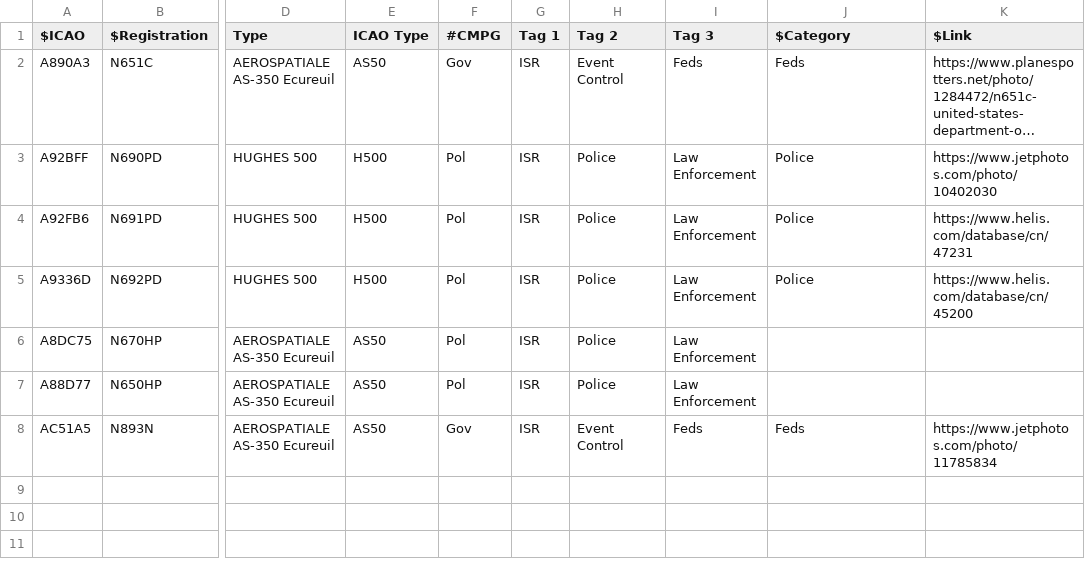
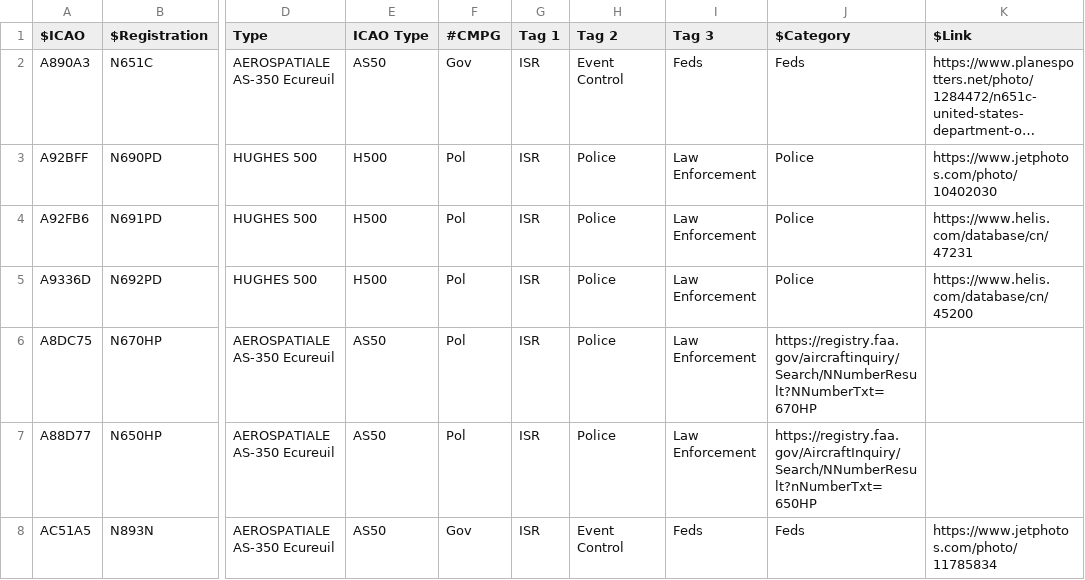
Before and after one commit to 28Tauri/kcplanes, a CSV file: aircraft-watchlist.csv, drawn as a sheet; only a part is shown, gaps mark what is left out; long unchanged cells end in …; the diff names each change by its address in the sheet, - before the commit and + after, or states it on an @@ line.

Commit message:
Update aircraft-watchlist.csv

```diff
--- a/aircraft-watchlist.csv
+++ b/aircraft-watchlist.csv
-J6 ($Category): (empty)
+J6 ($Category): https://registry.faa.gov/aircraftinquiry/Search/NNumberResult?NNumberTxt=670HP
-J7 ($Category): (empty)
+J7 ($Category): https://registry.faa.gov/AircraftInquiry/Search/NNumberResult?nNumberTxt=650HP
```
